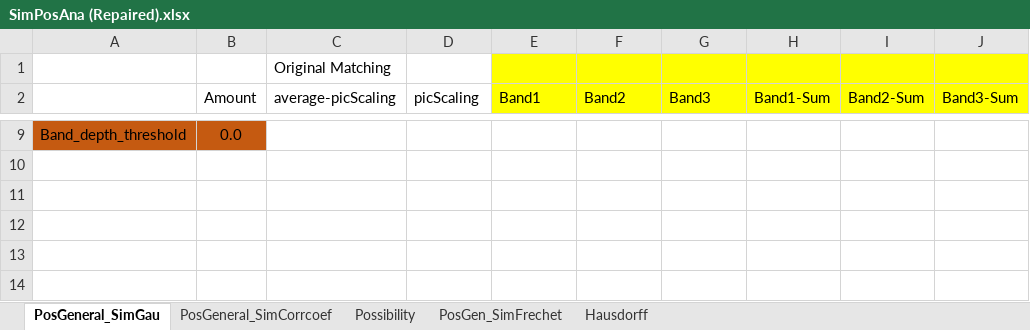
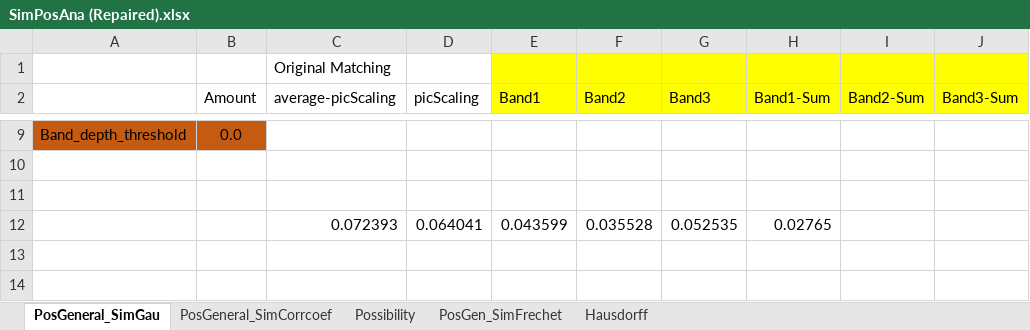
Before and after one commit to Vincentyao1995/Data-Structure, an Excel workbook: Vincent/Excel_analyze/Exp7(MGM fitting)/PosSimScaling res/SimPosAna (Repaired).xlsx, sheet PosGeneral_SimGau, drawn as a sheet; only a part is shown, gaps mark what is left out; values as stored, in another font and other column widths than the file's, no borders; charts and pictures not drawn; the diff names each change by its address in the sheet, - before the commit and + after, or states it on an @@ line.

```diff
--- a/Vincent/Excel_analyze/Exp7(MGM fitting)/PosSimScaling res/SimPosAna (Repaired).xlsx (sheet PosGeneral_SimGau)
+++ b/Vincent/Excel_analyze/Exp7(MGM fitting)/PosSimScaling res/SimPosAna (Repaired).xlsx (sheet PosGeneral_SimGau)
-C12 (average-picScaling): (empty)
+C12 (average-picScaling): 0.072393
-D12 (picScaling): (empty)
+D12 (picScaling): 0.064041
-E12 (Band1): (empty)
+E12 (Band1): 0.043599
-F12 (Band2): (empty)
+F12 (Band2): 0.035528
-G12 (Band3): (empty)
+G12 (Band3): 0.052535
-H12 (Band1-Sum): (empty)
+H12 (Band1-Sum): 0.02765
```
Also changed, not shown: charts or pictures, 2 other files.
